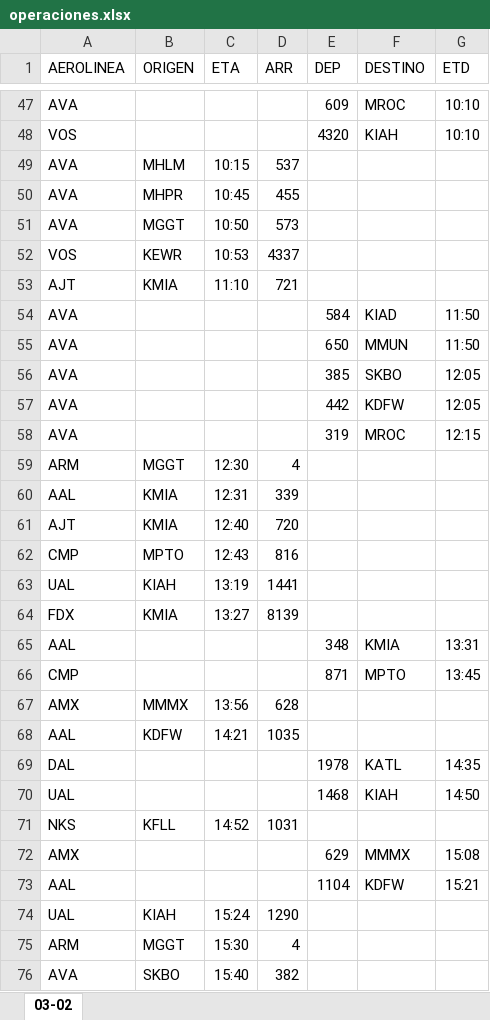
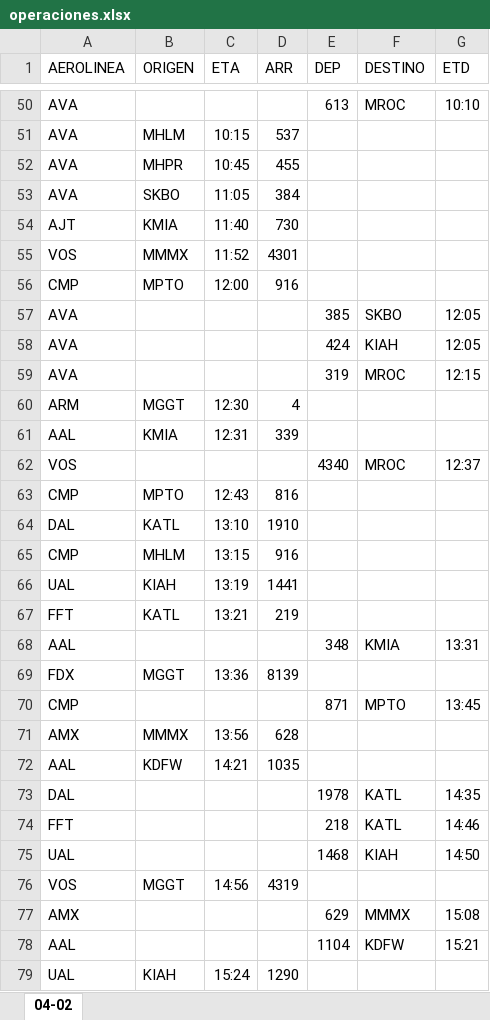
Before and after one commit to sacomais/PDA_MSLP, an Excel workbook: public/operaciones.xlsx, sheet 04-02, drawn as a sheet; only a part is shown, gaps mark what is left out; the shorter side is filled out with more unchanged rows; values as stored, in another font and other column widths than the file's, no borders; removed rows and columns are numbered as before the commit, all else as after; the diff covers the shown part only; the diff names each change by its address in the sheet, - before the commit and + after, or states it on an @@ line.

```diff
--- a/public/operaciones.xlsx (sheet 04-02)
+++ b/public/operaciones.xlsx (sheet 04-02)
-sheet tab: 03-02
+sheet tab: 04-02
-E50 (DEP): 609
+E50 (DEP): 613
-row 48: VOS |  |  |  | 4320 | KIAH | 10:10
-B53 (ORIGEN): MGGT
+B53 (ORIGEN): SKBO
-C53 (ETA): 10:50
+C53 (ETA): 11:05
-D53 (ARR): 573
+D53 (ARR): 384
-row 52: VOS | KEWR | 10:53 | 4337
-C54 (ETA): 11:10
+C54 (ETA): 11:40
-D54 (ARR): 721
+D54 (ARR): 730
-row 54: AVA |  |  |  | 584 | KIAD | 11:50
-row 55: AVA |  |  |  | 650 | MMUN | 11:50
+row 55: VOS | MMMX | 11:52 | 4301
+row 56: CMP | MPTO | 12:00 | 916
-E58 (DEP): 442
+E58 (DEP): 424
-F58 (DESTINO): KDFW
+F58 (DESTINO): KIAH
-row 61: AJT | KMIA | 12:40 | 720
+row 62: VOS |  |  |  | 4340 | MROC | 12:37
+row 64: DAL | KATL | 13:10 | 1910
+row 65: CMP | MHLM | 13:15 | 916
-row 64: FDX | KMIA | 13:27 | 8139
+row 67: FFT | KATL | 13:21 | 219
+row 69: FDX | MGGT | 13:36 | 8139
+row 74: FFT |  |  |  | 218 | KATL | 14:46
-row 71: NKS | KFLL | 14:52 | 1031
+row 76: VOS | MGGT | 14:56 | 4319
```
Also changed, not shown: 31 added rows, 24 removed rows and 48 edited cells elsewhere in this sheet.
